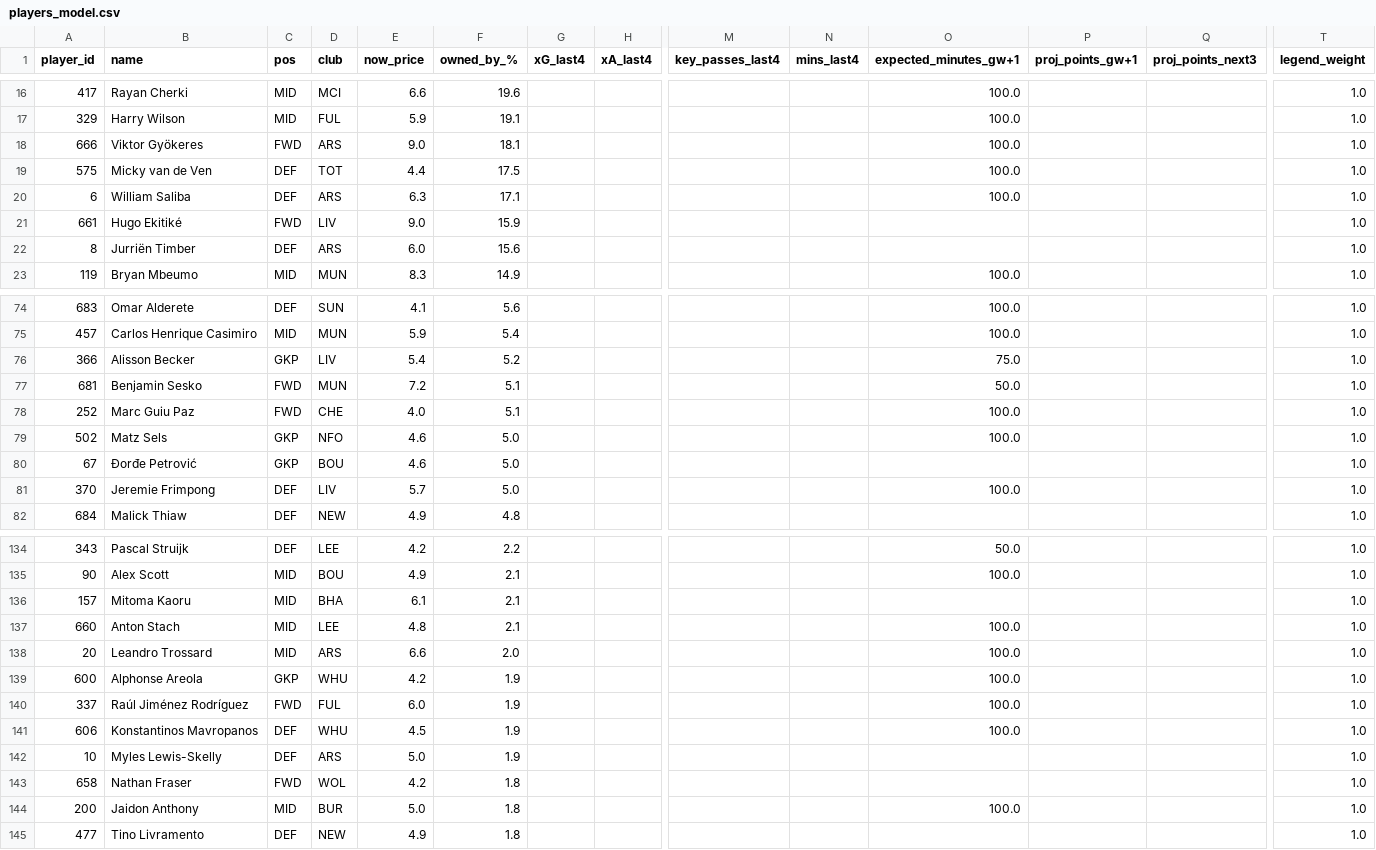
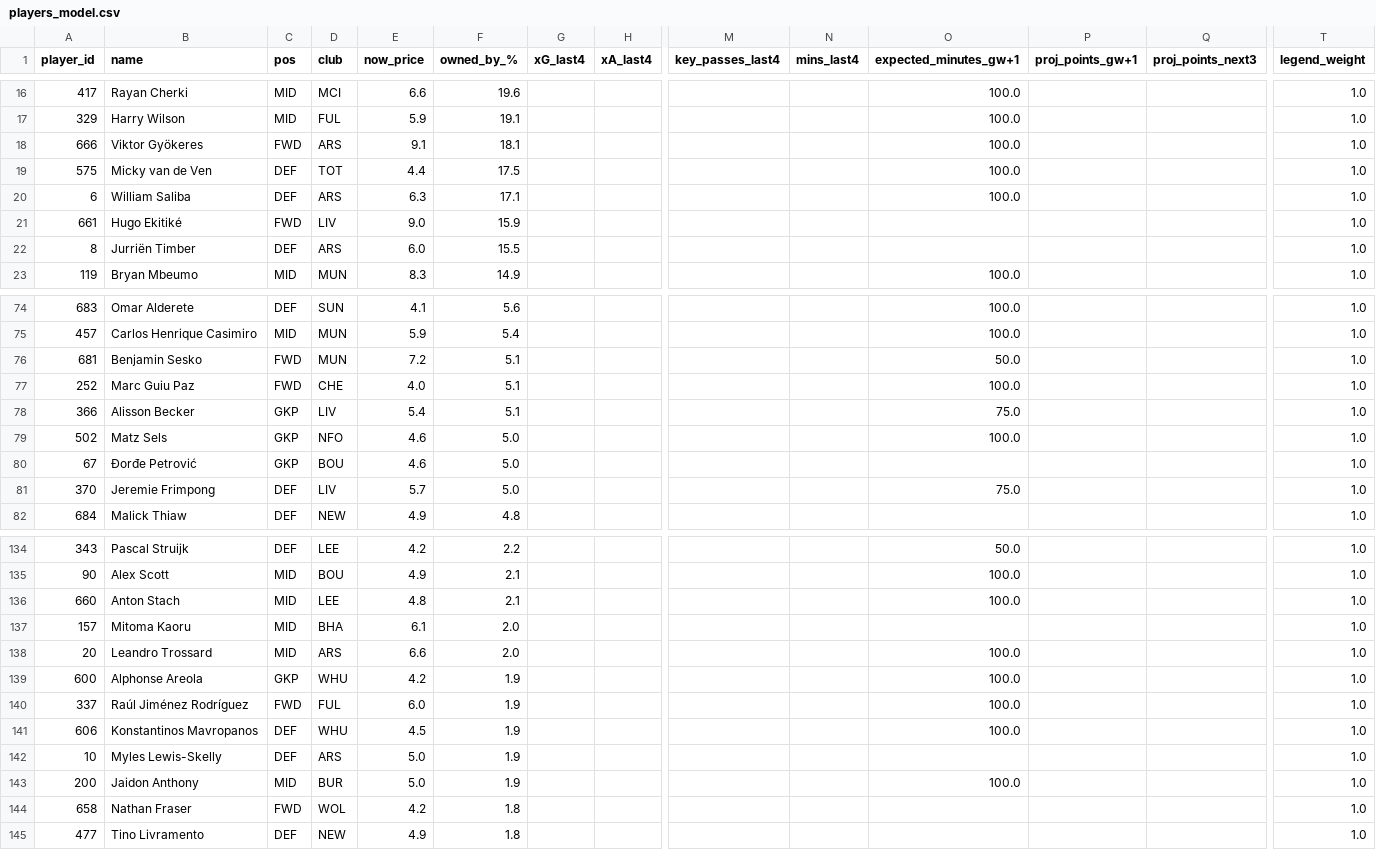
Before and after one commit to Theran500/fpl-data-pack, a CSV file: out/gw38/players_model.csv, drawn as a sheet; only a part is shown, gaps mark what is left out; removed rows and columns are numbered as before the commit, all else as after; rows hold the shown columns only; the diff covers the shown part only; the diff names each change by its address in the sheet, - before the commit and + after, or states it on an @@ line.

```diff
--- a/out/gw38/players_model.csv
+++ b/out/gw38/players_model.csv
-E18 (now_price): 9.0
+E18 (now_price): 9.1
-F22 (owned_by_%): 15.6
+F22 (owned_by_%): 15.5
-row 76: 366 | Alisson Becker | GKP | LIV | 5.4 | 5.2 |  |  |  |  | 75.0 |  |  | 1.0
+row 78: 366 | Alisson Becker | GKP | LIV | 5.4 | 5.1 |  |  |  |  | 75.0 |  |  | 1.0
-O81 (expected_minutes_gw+1): 100.0
+O81 (expected_minutes_gw+1): 75.0
-row 136: 157 | Mitoma Kaoru | MID | BHA | 6.1 | 2.1 |  |  |  |  |  |  |  | 1.0
+row 137: 157 | Mitoma Kaoru | MID | BHA | 6.1 | 2.0 |  |  |  |  |  |  |  | 1.0
+row 143: 200 | Jaidon Anthony | MID | BUR | 5.0 | 1.9 |  |  |  |  | 100.0 |  |  | 1.0
-row 144: 200 | Jaidon Anthony | MID | BUR | 5.0 | 1.8 |  |  |  |  | 100.0 |  |  | 1.0
```
Also changed, not shown: 7 edited cells elsewhere in this file.
